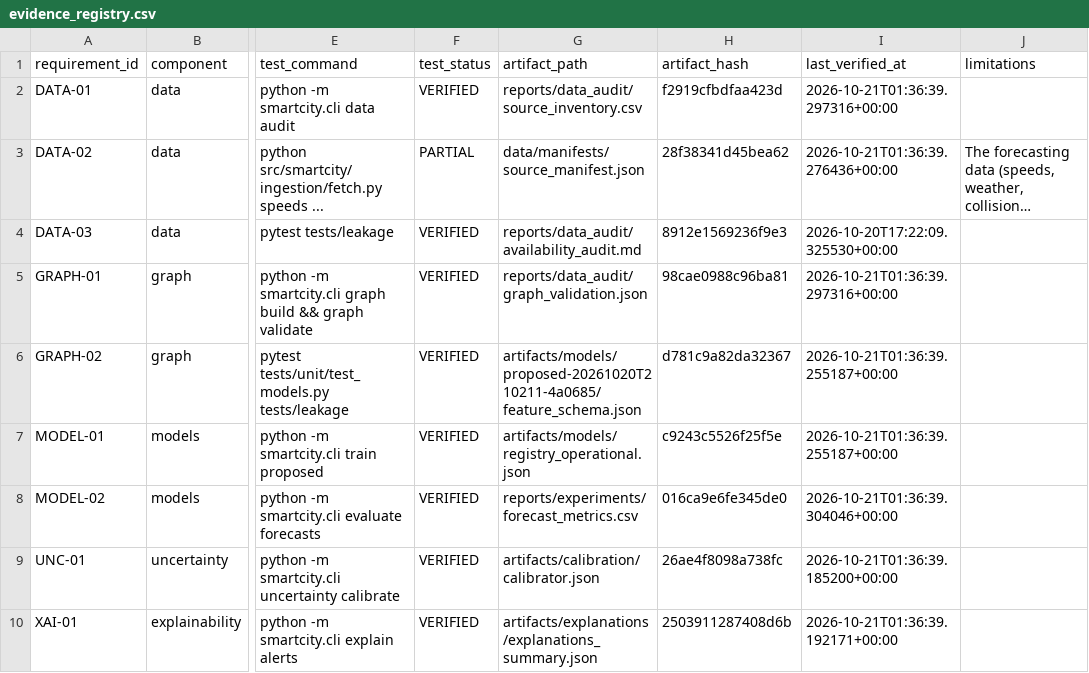
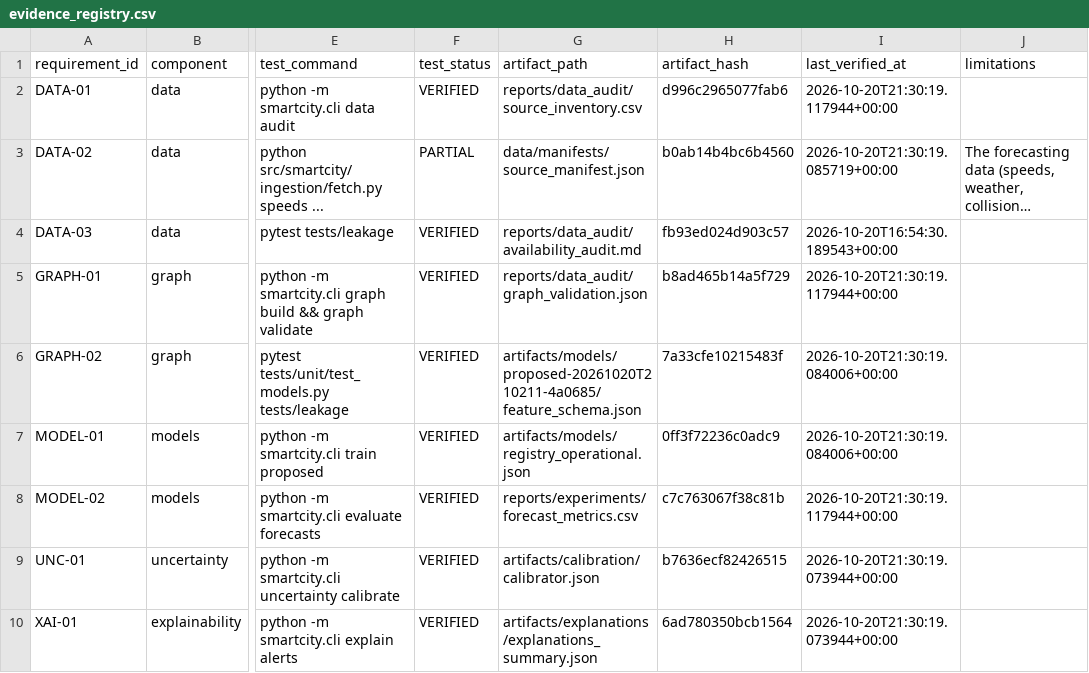
Before and after one commit to sricharansk/Major-Project, a CSV file: reports/verification/evidence_registry.csv, drawn as a sheet; only a part is shown, gaps mark what is left out; long unchanged cells end in …; the diff covers the shown part only; the diff names each change by its address in the sheet, - before the commit and + after, or states it on an @@ line.

```diff
--- a/reports/verification/evidence_registry.csv
+++ b/reports/verification/evidence_registry.csv
-H2 (artifact_hash): f2919cfbdfaa423d
+H2 (artifact_hash): d996c2965077fab6
-I2 (last_verified_at): 2026-10-21T01:36:39.297316+00:00
+I2 (last_verified_at): 2026-10-20T21:30:19.117944+00:00
-H3 (artifact_hash): 28f38341d45bea62
+H3 (artifact_hash): b0ab14b4bc6b4560
-I3 (last_verified_at): 2026-10-21T01:36:39.276436+00:00
+I3 (last_verified_at): 2026-10-20T21:30:19.085719+00:00
-H4 (artifact_hash): 8912e1569236f9e3
+H4 (artifact_hash): fb93ed024d903c57
-I4 (last_verified_at): 2026-10-20T17:22:09.325530+00:00
+I4 (last_verified_at): 2026-10-20T16:54:30.189543+00:00
-H5 (artifact_hash): 98cae0988c96ba81
+H5 (artifact_hash): b8ad465b14a5f729
-I5 (last_verified_at): 2026-10-21T01:36:39.297316+00:00
+I5 (last_verified_at): 2026-10-20T21:30:19.117944+00:00
-H6 (artifact_hash): d781c9a82da32367
+H6 (artifact_hash): 7a33cfe10215483f
-I6:I7 (last_verified_at): 2026-10-21T01:36:39.255187+00:00
+I6:I7 (last_verified_at): 2026-10-20T21:30:19.084006+00:00
-H7 (artifact_hash): c9243c5526f25f5e
+H7 (artifact_hash): 0ff3f72236c0adc9
-H8 (artifact_hash): 016ca9e6fe345de0
+H8 (artifact_hash): c7c763067f38c81b
-I8 (last_verified_at): 2026-10-21T01:36:39.304046+00:00
+I8 (last_verified_at): 2026-10-20T21:30:19.117944+00:00
-H9 (artifact_hash): 26ae4f8098a738fc
+H9 (artifact_hash): b7636ecf82426515
-I9 (last_verified_at): 2026-10-21T01:36:39.185200+00:00
+I9 (last_verified_at): 2026-10-20T21:30:19.073944+00:00
-H10 (artifact_hash): 2503911287408d6b
+H10 (artifact_hash): 6ad780350bcb1564
-I10 (last_verified_at): 2026-10-21T01:36:39.192171+00:00
+I10 (last_verified_at): 2026-10-20T21:30:19.073944+00:00
```
Also changed, not shown: 1 added row and 23 edited cells elsewhere in this file, reports/verification/paper_claims.csv, 13 other files.
